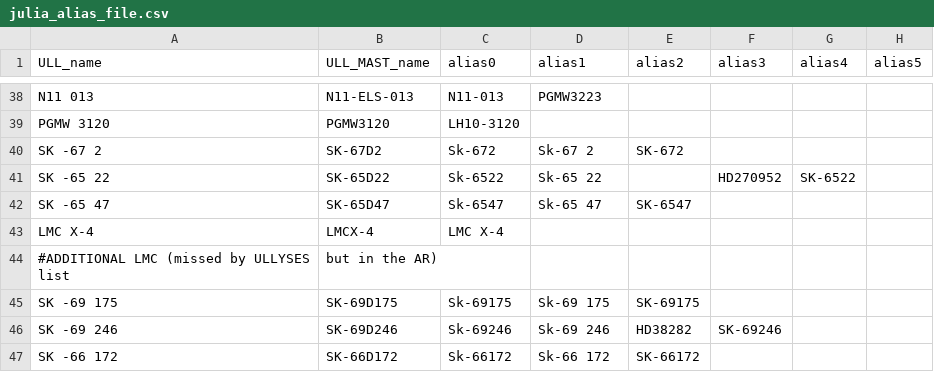
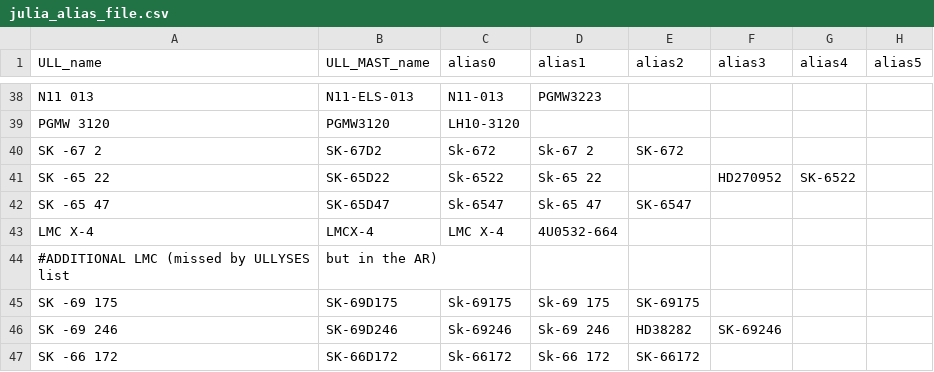
Before and after one commit to spacetelescope/ullyses-utils, a CSV file: utils/data/target_metadata/julia_alias_file.csv, drawn as a sheet; only a part is shown, gaps mark what is left out.

```diff
--- a/utils/data/target_metadata/julia_alias_file.csv
+++ b/utils/data/target_metadata/julia_alias_file.csv
@@ -42,3 +42,3 @@ SK -65 22, SK-65D22, Sk-6522, Sk-65 22,, HD270952, SK-6522,
 SK -65 47, SK-65D47, Sk-6547, Sk-65 47, SK-6547,,,
-LMC X-4, LMCX-4, LMC X-4,,,,,
+LMC X-4, LMCX-4, LMC X-4,4U0532-664,,,,
 #ADDITIONAL LMC (missed by ULLYSES list, but in the AR),,,,,,
```
Also changed, not shown: utils/data/target_metadata/pd_all_aliases.csv, 1 other file.
